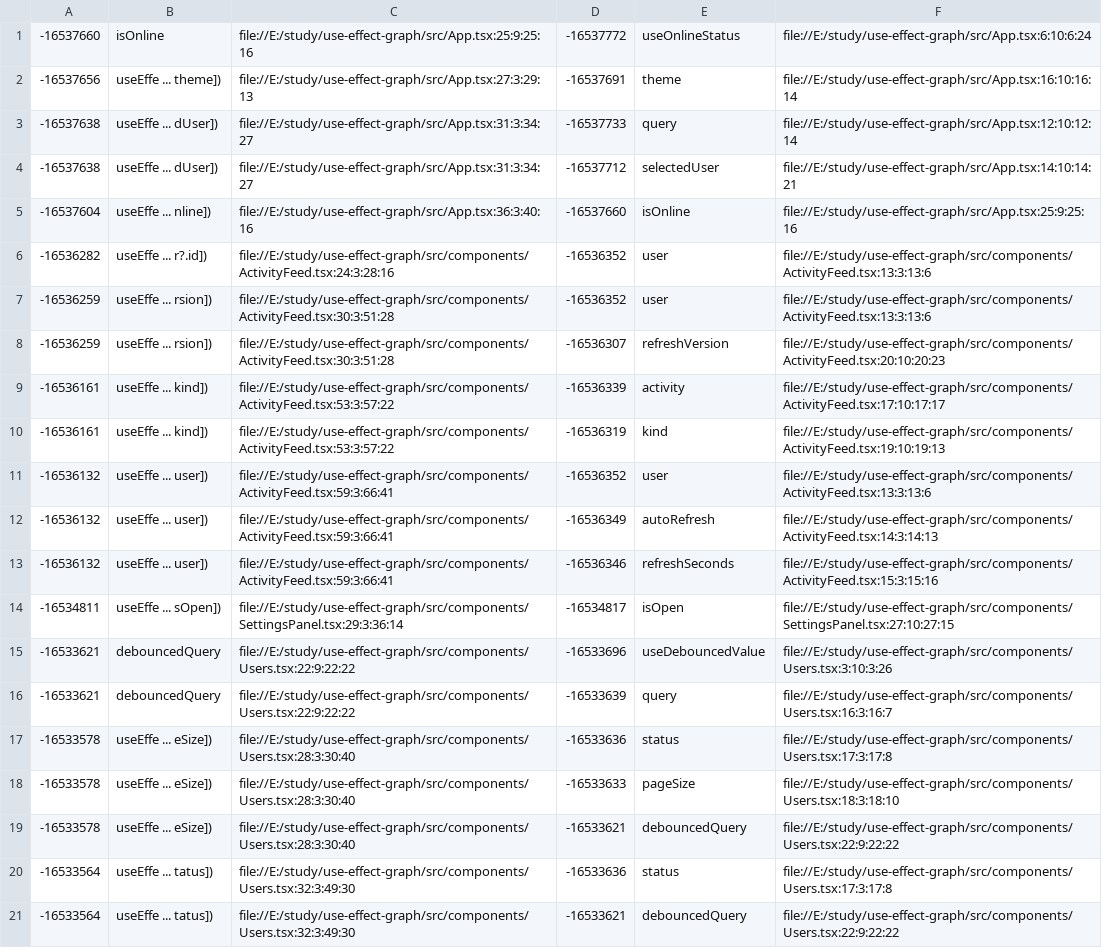
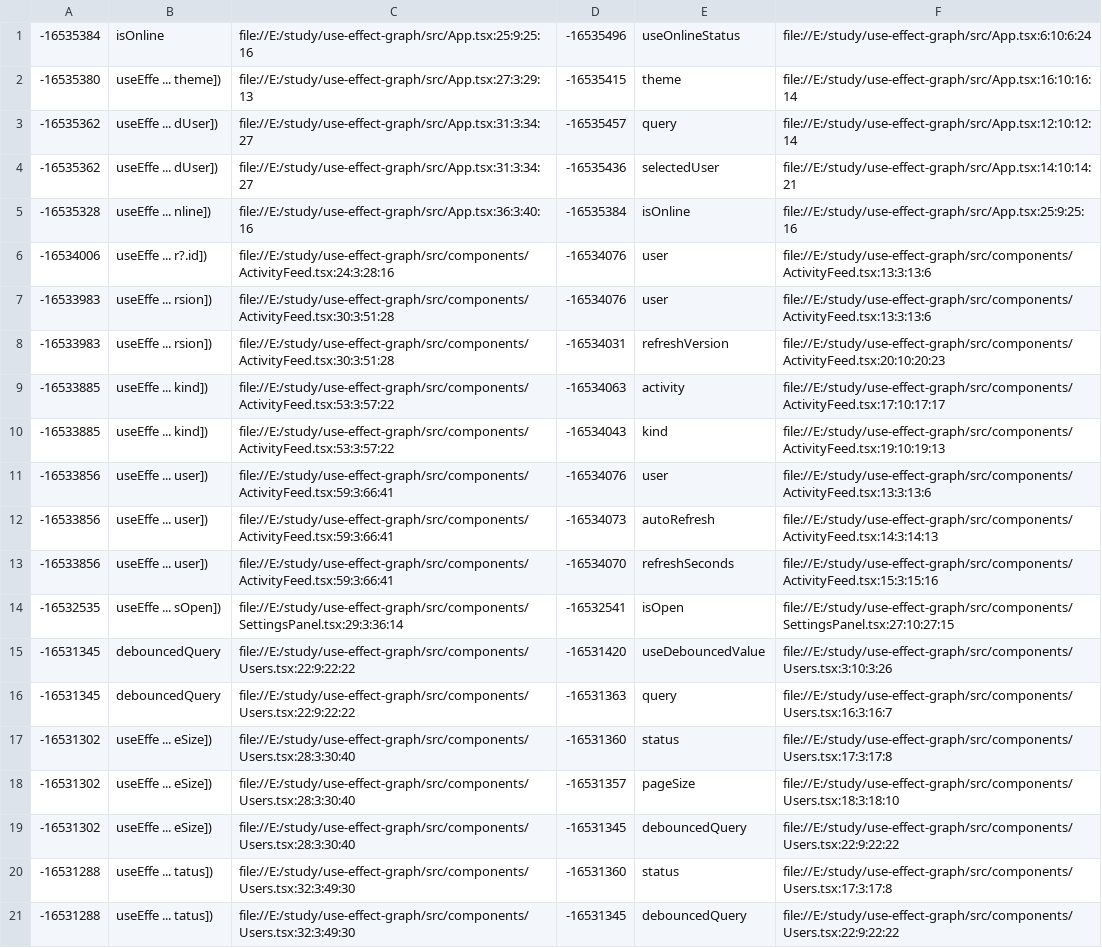
Before and after one commit to fav757/use-effect-graph, a CSV file: codeql-graph/edges.csv, drawn as a sheet; only a part is shown; the diff covers the shown part only; the diff names each change by its address in the sheet, - before the commit and + after, or states it on an @@ line.

```diff
--- a/codeql-graph/edges.csv
+++ b/codeql-graph/edges.csv
-A1: -16537660
+A1: -16535384
-D1: -16537772
+D1: -16535496
-A2: -16537656
+A2: -16535380
-D2: -16537691
+D2: -16535415
-A3:A4: -16537638
+A3:A4: -16535362
-D3: -16537733
+D3: -16535457
-D4: -16537712
+D4: -16535436
-A5: -16537604
+A5: -16535328
-D5: -16537660
+D5: -16535384
-A6: -16536282
+A6: -16534006
-D6:D7: -16536352
+D6:D7: -16534076
-A7:A8: -16536259
+A7:A8: -16533983
-D8: -16536307
+D8: -16534031
-A9:A10: -16536161
+A9:A10: -16533885
-D9: -16536339
+D9: -16534063
-D10: -16536319
+D10: -16534043
-A11:A13: -16536132
+A11:A13: -16533856
-D11: -16536352
+D11: -16534076
-D12: -16536349
+D12: -16534073
-D13: -16536346
+D13: -16534070
-A14: -16534811
+A14: -16532535
-D14: -16534817
+D14: -16532541
-A15:A16: -16533621
+A15:A16: -16531345
-D15: -16533696
+D15: -16531420
-D16: -16533639
+D16: -16531363
-A17:A19: -16533578
+A17:A19: -16531302
-D17: -16533636
+D17: -16531360
-D18: -16533633
+D18: -16531357
-D19: -16533621
+D19: -16531345
-A20:A21: -16533564
+A20:A21: -16531288
-D20: -16533636
+D20: -16531360
-D21: -16533621
+D21: -16531345
```
Also changed, not shown: 8 edited cells elsewhere in this file, 9 other files.
